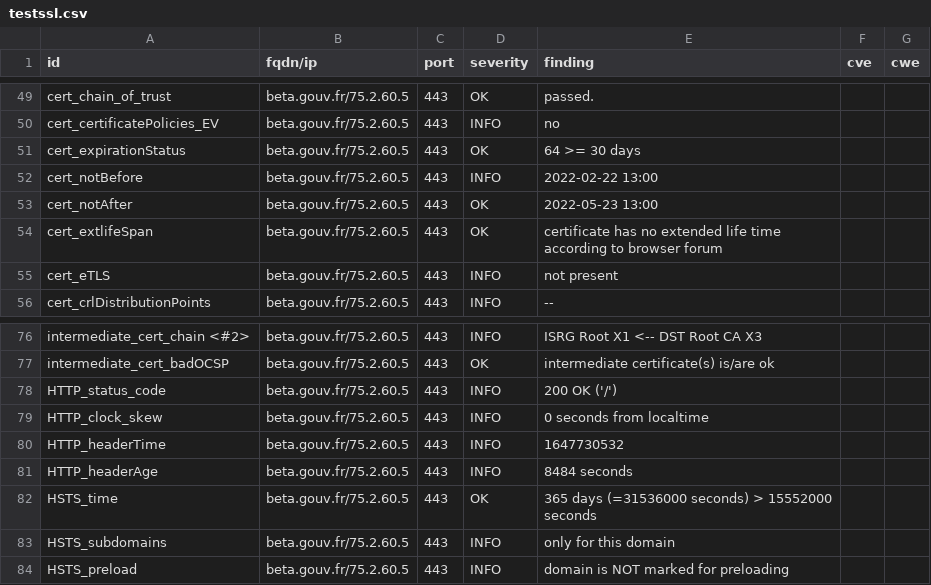
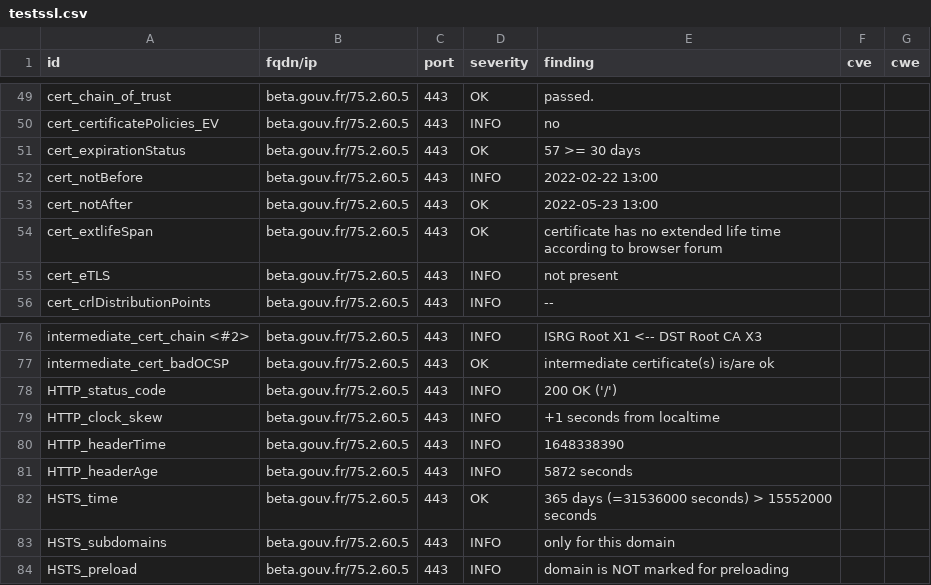
Before and after one commit to LucPIERREDITMERY/dashlordTest, a CSV file: results/aHR0cHM6Ly9iZXRhLmdvdXYuZnI=/testssl.csv, drawn as a sheet; only a part is shown, gaps mark what is left out.

```diff
--- a/results/aHR0cHM6Ly9iZXRhLmdvdXYuZnI=/testssl.csv
+++ b/results/aHR0cHM6Ly9iZXRhLmdvdXYuZnI=/testssl.csv
@@ -50,3 +50,3 @@
 "cert_certificatePolicies_EV","beta.gouv.fr/75.2.60.5","443","INFO","no","",""
-"cert_expirationStatus","beta.gouv.fr/75.2.60.5","443","OK","64 >= 30 days","",""
+"cert_expirationStatus","beta.gouv.fr/75.2.60.5","443","OK","57 >= 30 days","",""
 "cert_notBefore","beta.gouv.fr/75.2.60.5","443","INFO","2022-02-22 13:00","",""
@@ -78,5 +78,5 @@
 "HTTP_status_code","beta.gouv.fr/75.2.60.5","443","INFO","200 OK ('/')","",""
-"HTTP_clock_skew","beta.gouv.fr/75.2.60.5","443","INFO","0 seconds from localtime","",""
-"HTTP_headerTime","beta.gouv.fr/75.2.60.5","443","INFO","1647730532","",""
-"HTTP_headerAge","beta.gouv.fr/75.2.60.5","443","INFO","8484 seconds","",""
+"HTTP_clock_skew","beta.gouv.fr/75.2.60.5","443","INFO","+1 seconds from localtime","",""
+"HTTP_headerTime","beta.gouv.fr/75.2.60.5","443","INFO","1648338390","",""
+"HTTP_headerAge","beta.gouv.fr/75.2.60.5","443","INFO","5872 seconds","",""
 "HSTS_time","beta.gouv.fr/75.2.60.5","443","OK","365 days (=31536000 seconds) > 15552000 seconds","",""
```
Also changed, not shown: 14 other files.
